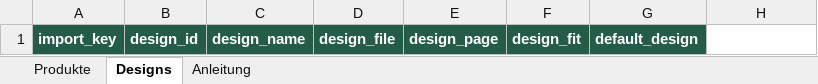
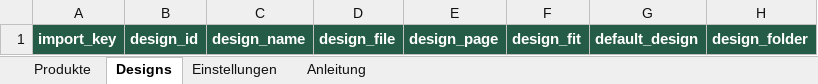
Before and after one commit to Chris83638w/gravuru-2027, an Excel workbook: app/workshop/templates/produktserie.xlsx, sheet Designs, drawn as a sheet; values as stored, in another font and other column widths than the file's, no borders; table styles not drawn; the diff names each change by its address in the sheet, - before the commit and + after, or states it on an @@ line.

Commit message:
feat: preserve shared design source folders in Excel imports

```diff
--- a/app/workshop/templates/produktserie.xlsx (sheet Designs)
+++ b/app/workshop/templates/produktserie.xlsx (sheet Designs)
+sheet tab: Einstellungen
-H1: (empty)
+H1: design_folder
-H1 fill: none
+H1 fill: #245C48
```
Also changed, not shown: sheet Anleitung, sheet Produkte, 18 other files.
